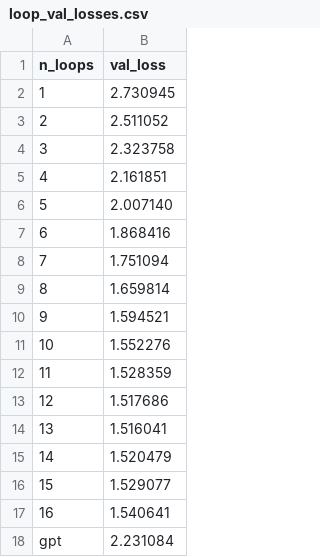
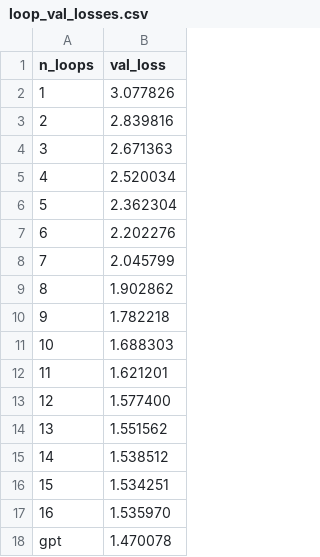
Before and after one commit to Muyu-Ch/Muyu-s-GPT, a CSV file: loop_val_losses.csv, drawn as a sheet.

```diff
--- a/loop_val_losses.csv
+++ b/loop_val_losses.csv
@@ -1,18 +1,18 @@
 n_loops,val_loss
-1,2.730945
-2,2.511052
-3,2.323758
-4,2.161851
-5,2.007140
-6,1.868416
-7,1.751094
-8,1.659814
-9,1.594521
-10,1.552276
-11,1.528359
-12,1.517686
-13,1.516041
-14,1.520479
-15,1.529077
-16,1.540641
-gpt,2.231084
+1,3.077826
+2,2.839816
+3,2.671363
+4,2.520034
+5,2.362304
+6,2.202276
+7,2.045799
+8,1.902862
+9,1.782218
+10,1.688303
+11,1.621201
+12,1.577400
+13,1.551562
+14,1.538512
+15,1.534251
+16,1.535970
+gpt,1.470078
```
Also changed, not shown: loop_token_metrics.csv, loop_train_metrics.csv, 4 other files.
